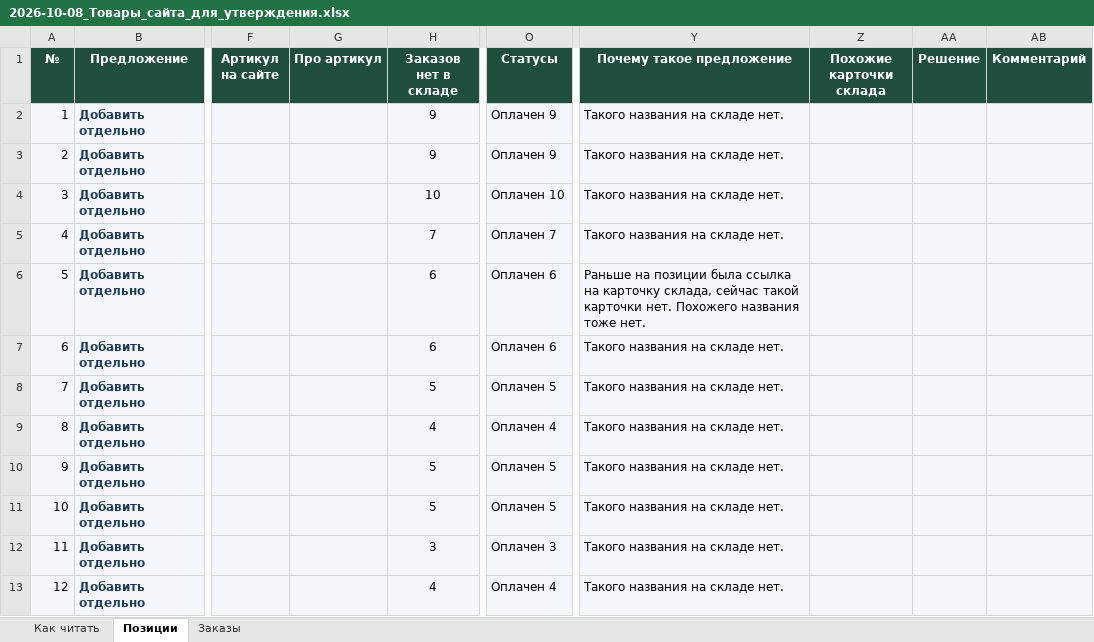
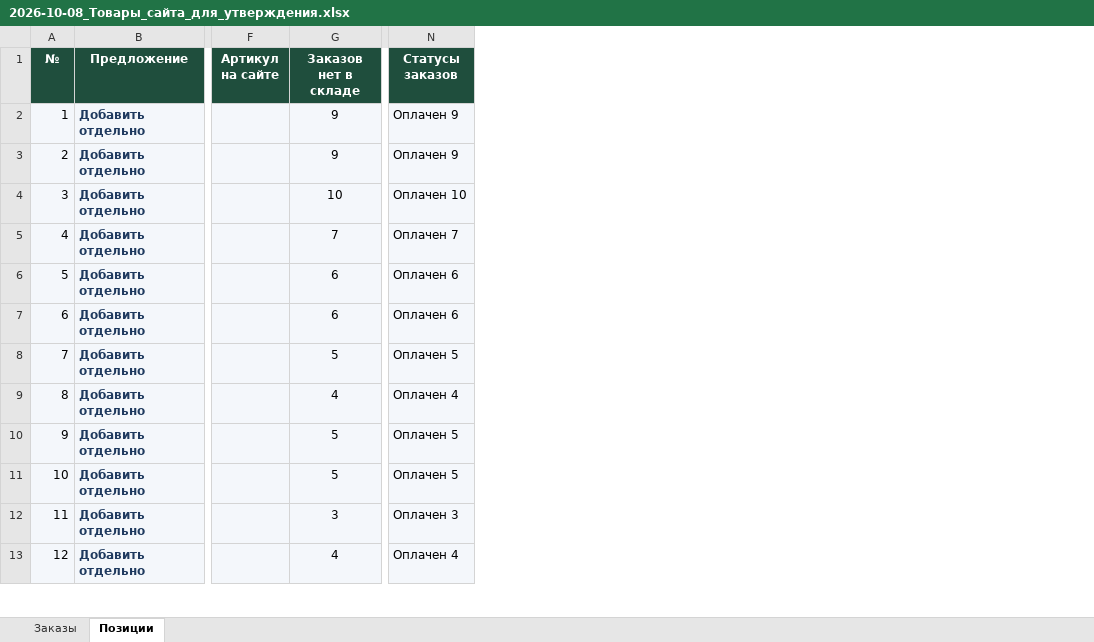
Before and after one commit to maxshlykov24-creator/msp, an Excel workbook: 2. БИЗНЕС/04_Производство/Активные/2MyMoods/05_Материалы/2026-10-08_Товары_сайта_для_утверждения.xlsx, sheet Позиции, drawn as a sheet; only a part is shown, gaps mark what is left out; values as stored, in another font and other column widths than the file's, no borders; removed rows and columns are numbered as before the commit, all else as after; the diff names each change by its address in the sheet, - before the commit and + after, or states it on an @@ line.

```diff
--- a/2. БИЗНЕС/04_Производство/Активные/2MyMoods/05_Материалы/2026-10-08_Товары_сайта_для_утверждения.xlsx (sheet Позиции)
+++ b/2. БИЗНЕС/04_Производство/Активные/2MyMoods/05_Материалы/2026-10-08_Товары_сайта_для_утверждения.xlsx (sheet Позиции)
-sheet tab: Как читать
@@ sheet tab order changed: Заказы | Позиции @@
-column G (Про артикул), empty
-column Y (Почему такое предложение), rows 2-13: Такого названия на складе нет. | Такого названия на складе нет. | Такого названия на складе нет. | Такого названия на складе нет. | Раньше на позиции была ссылка на карточку склада, сейчас такой карточки нет. Похожего названия тоже нет. | Такого названия на складе нет. | Такого названия на складе нет. | Такого названия на складе нет. | Такого названия на складе нет. | Такого названия на складе нет. | Такого названия на складе нет. | Такого названия на складе нет.
-column Z (Похожие карточки склада), empty
-column AA (Решение), empty
-column AB (Комментарий), empty
-N1: Статусы
+N1: Статусы заказов
```
Also changed, not shown: 1 other file.
